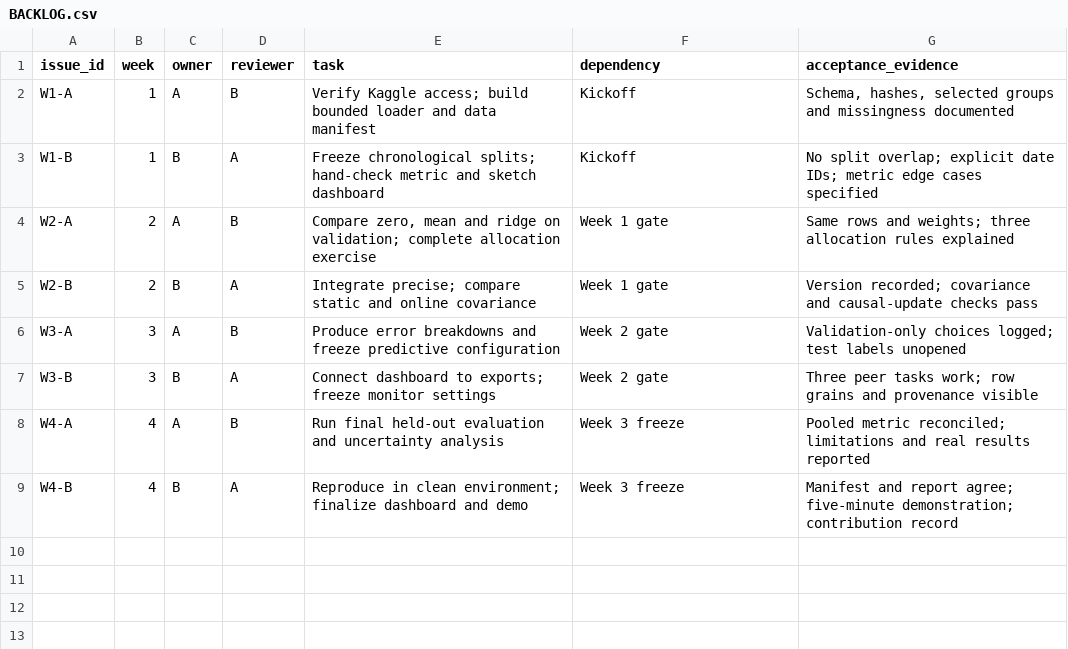
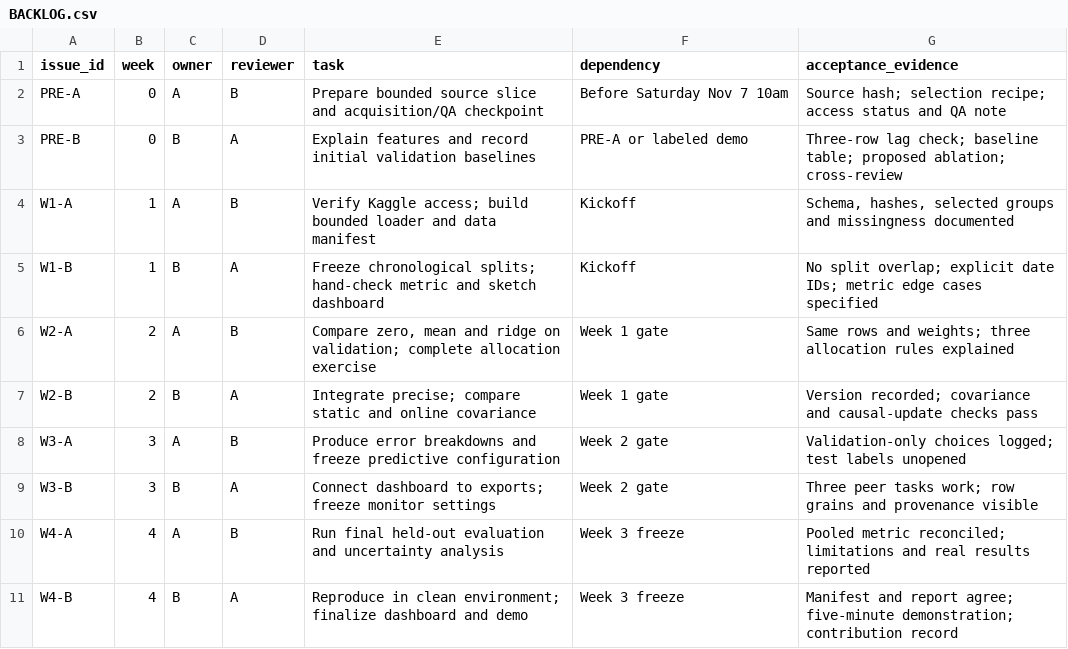
Before and after one commit to pbathuri/portfolio-risk-allocation, a CSV file: docs/BACKLOG.csv, drawn as a sheet.

Commit message:
Give the team a reproducible forecasting checkpoint before Saturday
Make data selection, causal feature engineering and development baselines the primary workflow. Supply two bounded preparation assignments and guided notebooks, and retain the original portfolio exercises in an isolated legacy directory.

Constraint: Two students with a four-week project and a 2–3 hour pre-meeting checkpoint
Rejected: Continue using the allocation starter as the main workflow | Its data and methods do not match the selected forecasting question
Confidence: high
Scope-risk: moderate
Directive: Keep final test labels out of feature selection and do not interpret anonymous responders as tradable returns
Tested: 17 forecasting tests with optional Parquet available; 6 legacy tests; 4 Jupyter notebooks; synthetic CLI; compile and documentation checks
Not-tested: Real Kaggle access and data; precise integration; final dashboard and research evaluation

```diff
--- a/docs/BACKLOG.csv
+++ b/docs/BACKLOG.csv
@@ -1,2 +1,4 @@
 issue_id,week,owner,reviewer,task,dependency,acceptance_evidence
+PRE-A,0,A,B,Prepare bounded source slice and acquisition/QA checkpoint,Before Saturday Nov 7 10am,Source hash; selection recipe; access status and QA note
+PRE-B,0,B,A,Explain features and record initial validation baselines,PRE-A or labeled demo,Three-row lag check; baseline table; proposed ablation; cross-review
 W1-A,1,A,B,Verify Kaggle access; build bounded loader and data manifest,Kickoff,"Schema, hashes, selected groups and missingness documented"
```
Also changed, not shown: docs/AI_LOG.csv, 58 other files.
